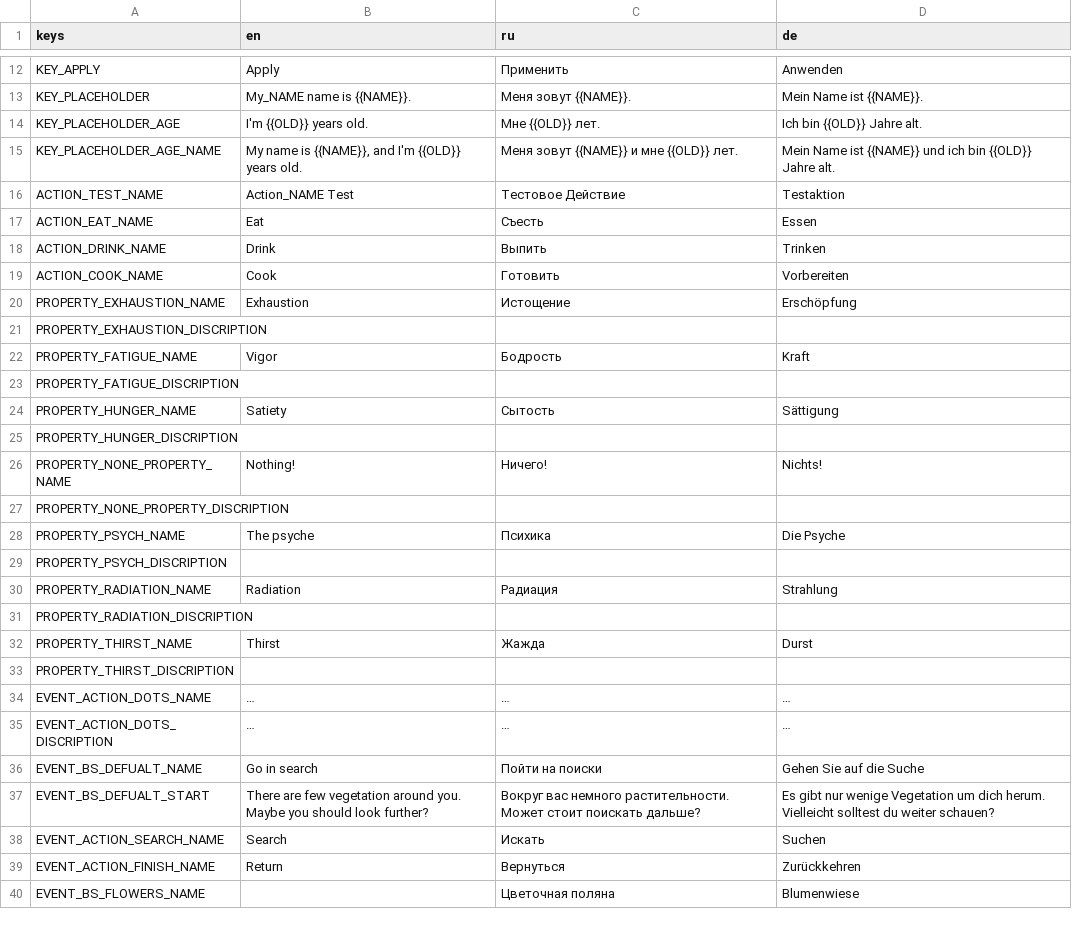
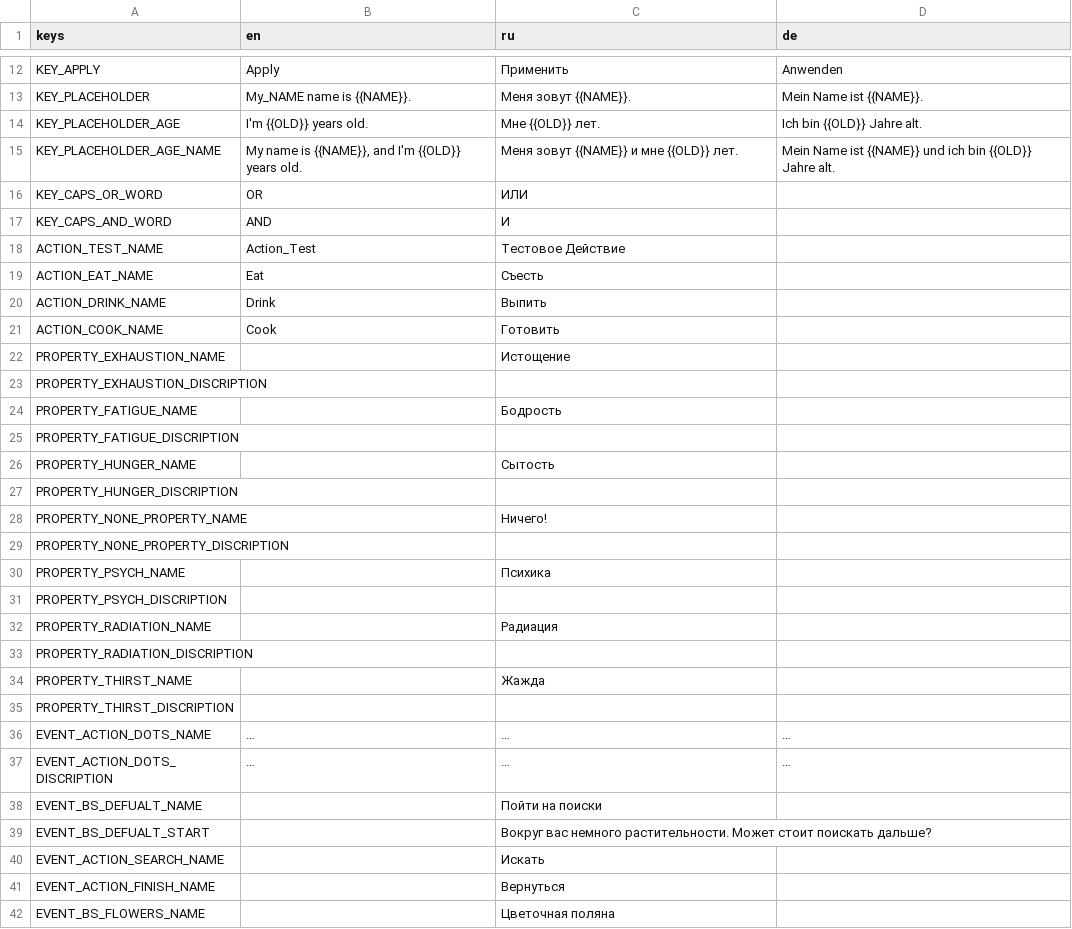
Before and after one commit to JimmyLoar/survive-alone, a CSV file: localization/localizations.csv, drawn as a sheet; only a part is shown, gaps mark what is left out; the diff covers the shown part only.

Commit message:
finallize display list

```diff
--- a/localization/localizations.csv
+++ b/localization/localizations.csv
@@ -15,19 +15,21 @@ KEY_PLACEHOLDER_AGE,I'm {{OLD}}  years old.,Мне {{OLD}} лет.,Ich bin {{OLD
 KEY_PLACEHOLDER_AGE_NAME,"My name is {{NAME}}, and I'm {{OLD}}  years old.",Меня зовут {{NAME}} и мне {{OLD}} лет.,Mein Name ist {{NAME}} und ich bin {{OLD}} Jahre alt.
-ACTION_TEST_NAME,Action_NAME Test,Тестовое Действие,Testaktion
-ACTION_EAT_NAME,Eat,Съесть,Essen
-ACTION_DRINK_NAME,Drink,Выпить,Trinken
-ACTION_COOK_NAME,Cook,Готовить,Vorbereiten
-PROPERTY_EXHAUSTION_NAME,Exhaustion,Истощение,Erschöpfung
+KEY_CAPS_OR_WORD,OR,ИЛИ,
+KEY_CAPS_AND_WORD,AND,И,
+ACTION_TEST_NAME,Action_Test,Тестовое Действие,
+ACTION_EAT_NAME,Eat,Съесть,
+ACTION_DRINK_NAME,Drink,Выпить,
+ACTION_COOK_NAME,Cook,Готовить,
+PROPERTY_EXHAUSTION_NAME,,Истощение,
 PROPERTY_EXHAUSTION_DISCRIPTION,,,
-PROPERTY_FATIGUE_NAME,Vigor,Бодрость,Kraft
+PROPERTY_FATIGUE_NAME,,Бодрость,
 PROPERTY_FATIGUE_DISCRIPTION,,,
-PROPERTY_HUNGER_NAME,Satiety,Сытость,Sättigung
+PROPERTY_HUNGER_NAME,,Сытость,
 PROPERTY_HUNGER_DISCRIPTION,,,
-PROPERTY_NONE_PROPERTY_NAME,Nothing!,Ничего!,Nichts!
+PROPERTY_NONE_PROPERTY_NAME,,Ничего!,
 PROPERTY_NONE_PROPERTY_DISCRIPTION,,,
-PROPERTY_PSYCH_NAME,The psyche,Психика,Die Psyche
+PROPERTY_PSYCH_NAME,,Психика,
 PROPERTY_PSYCH_DISCRIPTION,,,
-PROPERTY_RADIATION_NAME,Radiation,Радиация,Strahlung
+PROPERTY_RADIATION_NAME,,Радиация,
 PROPERTY_RADIATION_DISCRIPTION,,,
-PROPERTY_THIRST_NAME,Thirst,Жажда,Durst
+PROPERTY_THIRST_NAME,,Жажда,
 PROPERTY_THIRST_DISCRIPTION,,,
@@ -35,6 +37,6 @@ EVENT_ACTION_DOTS_NAME,…,…,…
 EVENT_ACTION_DOTS_DISCRIPTION,…,…,…
-EVENT_BS_DEFUALT_NAME,Go in search,Пойти на поиски,Gehen Sie auf die Suche
-EVENT_BS_DEFUALT_START,There are few vegetation around you.  Maybe you should look further?,Вокруг вас немного растительности. Может стоит поискать дальше?,Es gibt nur wenige Vegetation um dich herum.  Vielleicht solltest du weiter schauen?
-EVENT_ACTION_SEARCH_NAME,Search,Искать,Suchen
-EVENT_ACTION_FINISH_NAME,Return,Вернуться,Zurückkehren
-EVENT_BS_FLOWERS_NAME,,Цветочная поляна,Blumenwiese
+EVENT_BS_DEFUALT_NAME,,Пойти на поиски,
+EVENT_BS_DEFUALT_START,,Вокруг вас немного растительности. Может стоит поискать дальше?,
+EVENT_ACTION_SEARCH_NAME,,Искать,
+EVENT_ACTION_FINISH_NAME,,Вернуться,
+EVENT_BS_FLOWERS_NAME,,Цветочная поляна,
```
Also changed, not shown: 82 edited cells elsewhere in this file, 8 other files.
